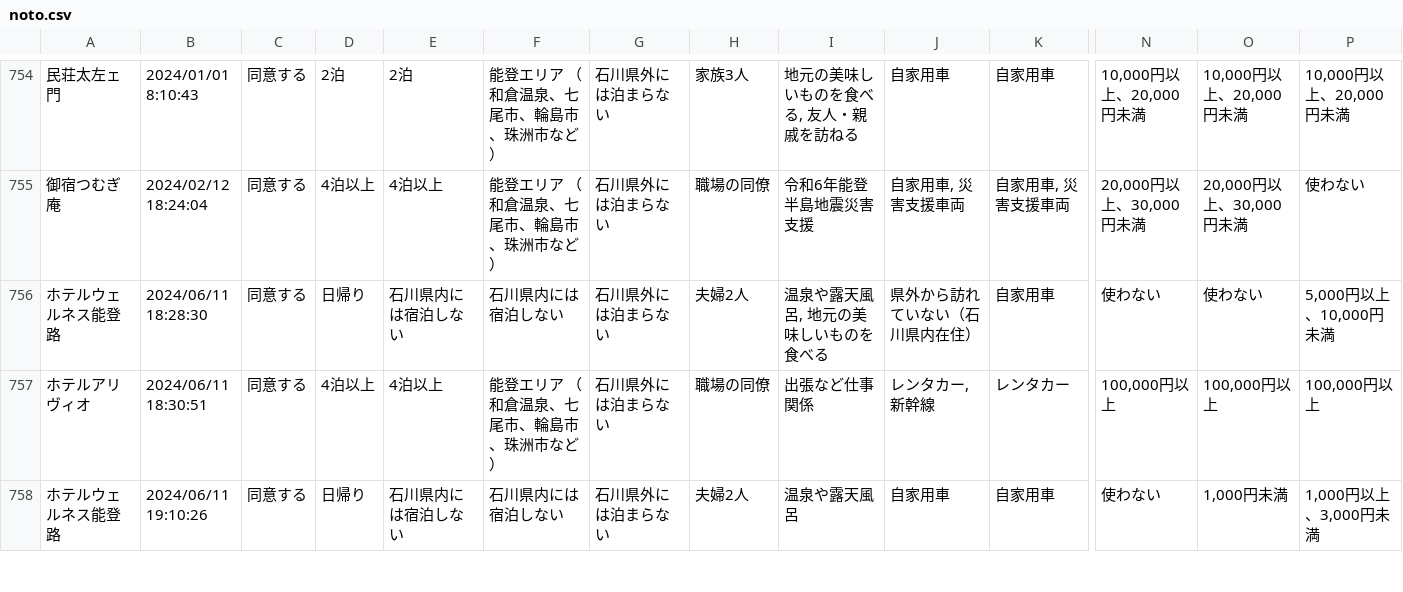
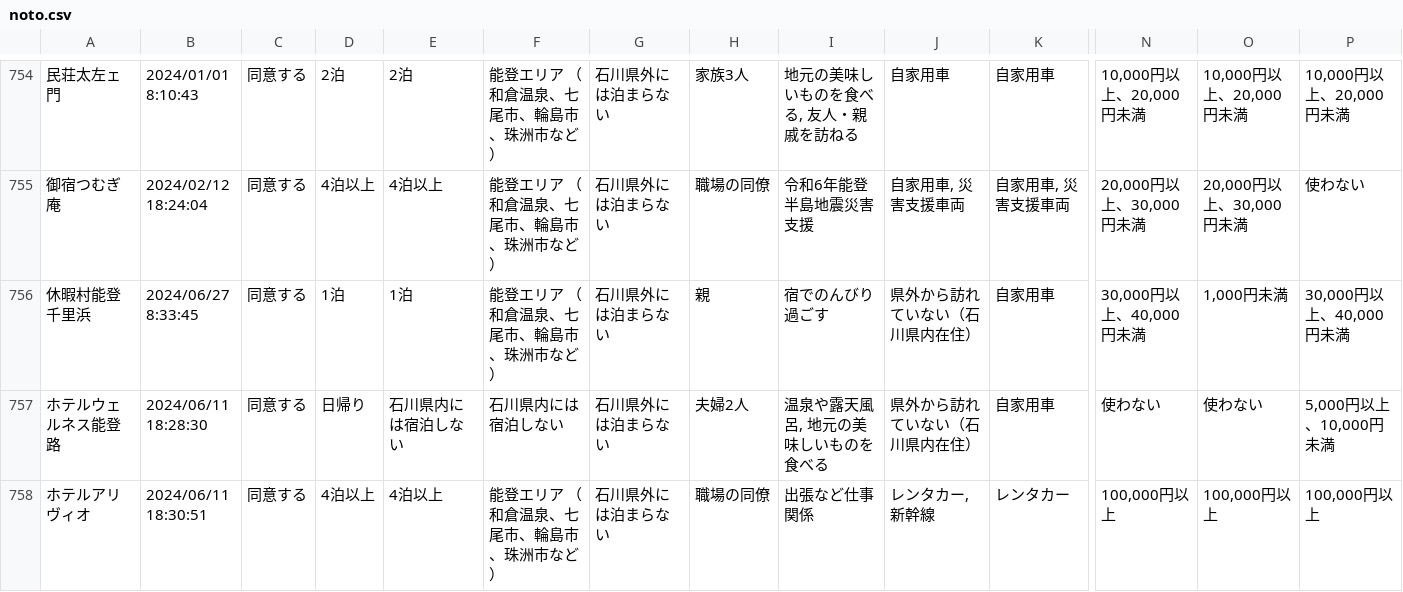
Before and after one commit to code4fukui/ishikawa-kanko-survey, a CSV file: noto.csv, drawn as a sheet; only a part is shown, gaps mark what is left out; the shorter side is filled out with more unchanged rows; rows hold the shown columns only; the diff names each change by its address in the sheet, - before the commit and + after, or states it on an @@ line.

Commit message:
update data

```diff
--- a/noto.csv
+++ b/noto.csv
+row 756: 休暇村能登千里浜 | 2024/06/27 8:33:45 | 同意する | 1泊 | 1泊 | 能登エリア （和倉温泉、七尾市、輪島市、珠洲市など） | 石川県外には泊まらない | 親 | 宿でのんびり過ごす | 県外から訪れていない（石川県内在住） | 自家用車 | 30,000円以上、40,000円未満 | 1,000円未満 | 30,000円以上、40,000円未満
```
Also changed, not shown: 2 other files.
